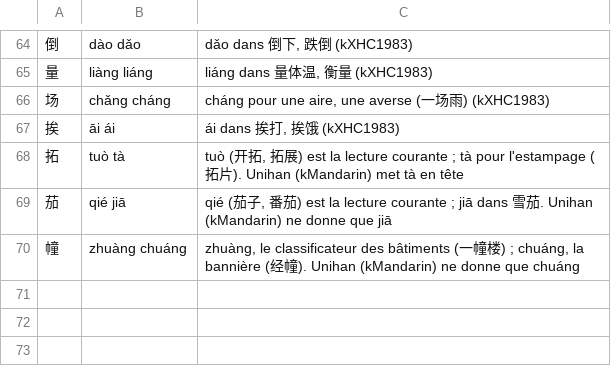
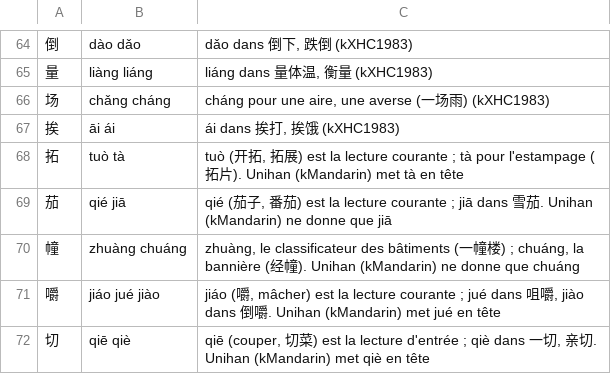
Before and after one commit to jon-gyt/zilin, a TSV file: data/sources/surcharges/pinyin.tsv, drawn as a sheet; only a part is shown, gaps mark what is left out.

```diff
--- a/data/sources/surcharges/pinyin.tsv
+++ b/data/sources/surcharges/pinyin.tsv
@@ -70 +70,3 @@
 幢	zhuàng chuáng	zhuàng, le classificateur des bâtiments (一幢楼) ; chuáng, la bannière (经幢). Unihan (kMandarin) ne donne que chuáng
+嚼	jiáo jué jiào	jiáo (嚼, mâcher) est la lecture courante ; jué dans 咀嚼, jiào dans 倒嚼. Unihan (kMandarin) met jué en tête
+切	qiē qiè	qiē (couper, 切菜) est la lecture d'entrée ; qiè dans 一切, 亲切. Unihan (kMandarin) met qiè en tête
```
